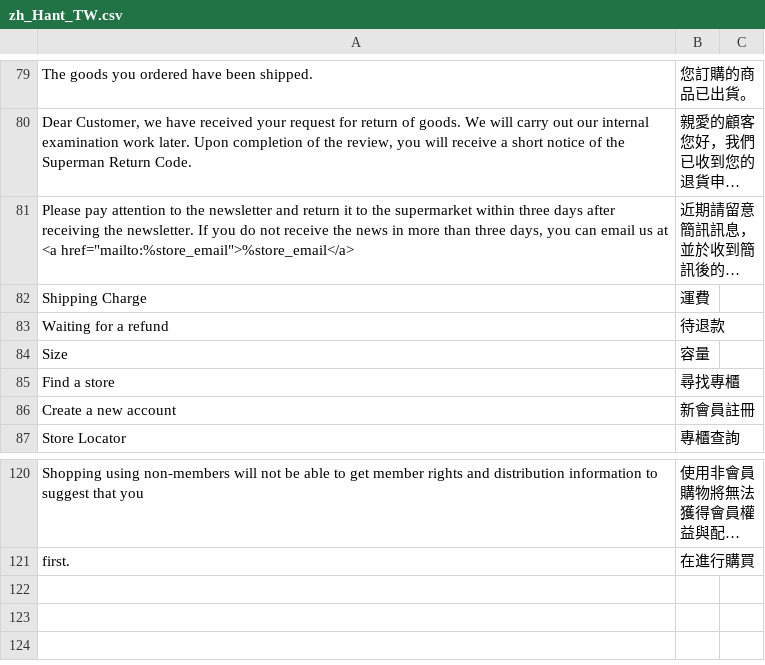
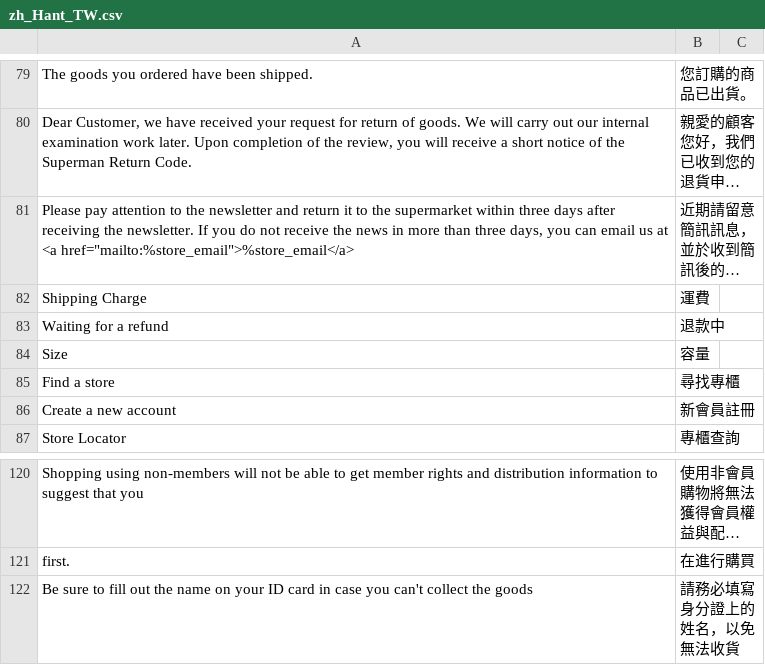
Before and after one commit to congvt305/staging-twap, a CSV file: app/design/frontend/AmorePacific/sulwhasoo/i18n/zh_Hant_TW.csv, drawn as a sheet; only a part is shown, gaps mark what is left out; long unchanged cells end in ….

Commit message:
hot fixes

```diff
--- a/app/design/frontend/AmorePacific/sulwhasoo/i18n/zh_Hant_TW.csv
+++ b/app/design/frontend/AmorePacific/sulwhasoo/i18n/zh_Hant_TW.csv
@@ -83,3 +83,3 @@
 "Shipping Charge","運費"
-"Waiting for a refund","待退款"
+"Waiting for a refund","退款中"
 "Size","容量"
@@ -122 +122,2 @@
 "first.","在進行購買"
+"Be sure to fill out the name on your ID card in case you can't collect the goods","請務必填寫身分證上的姓名，以免無法收貨"
```
